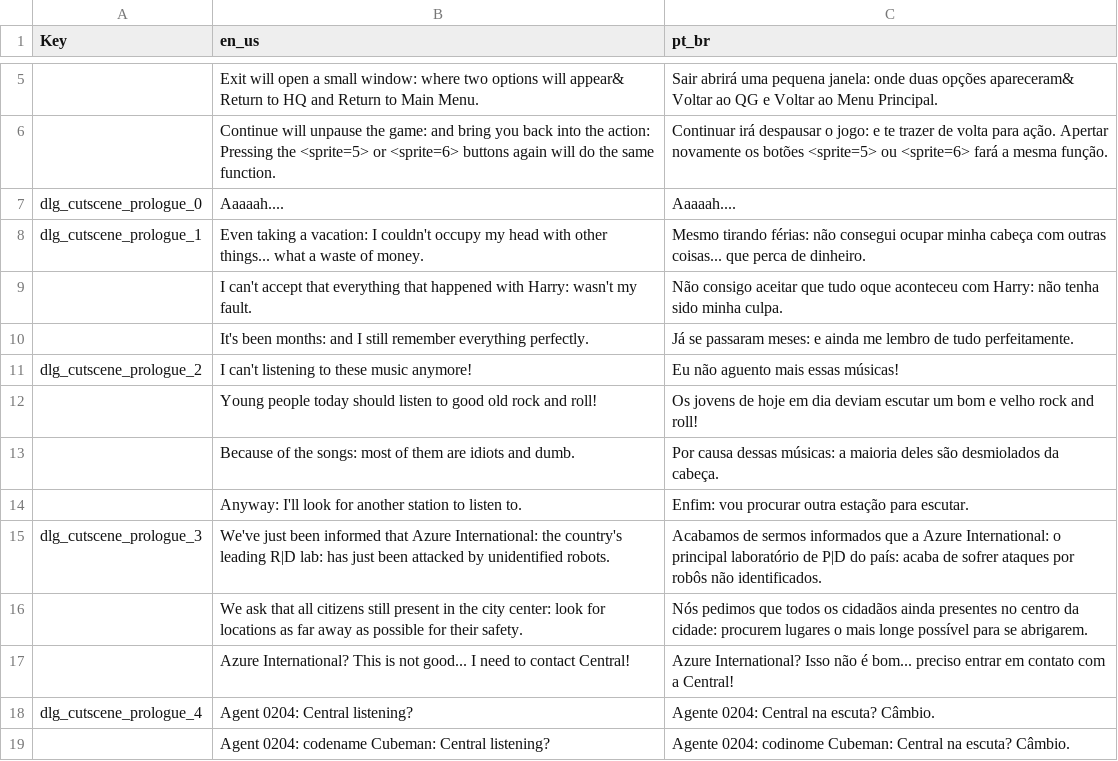
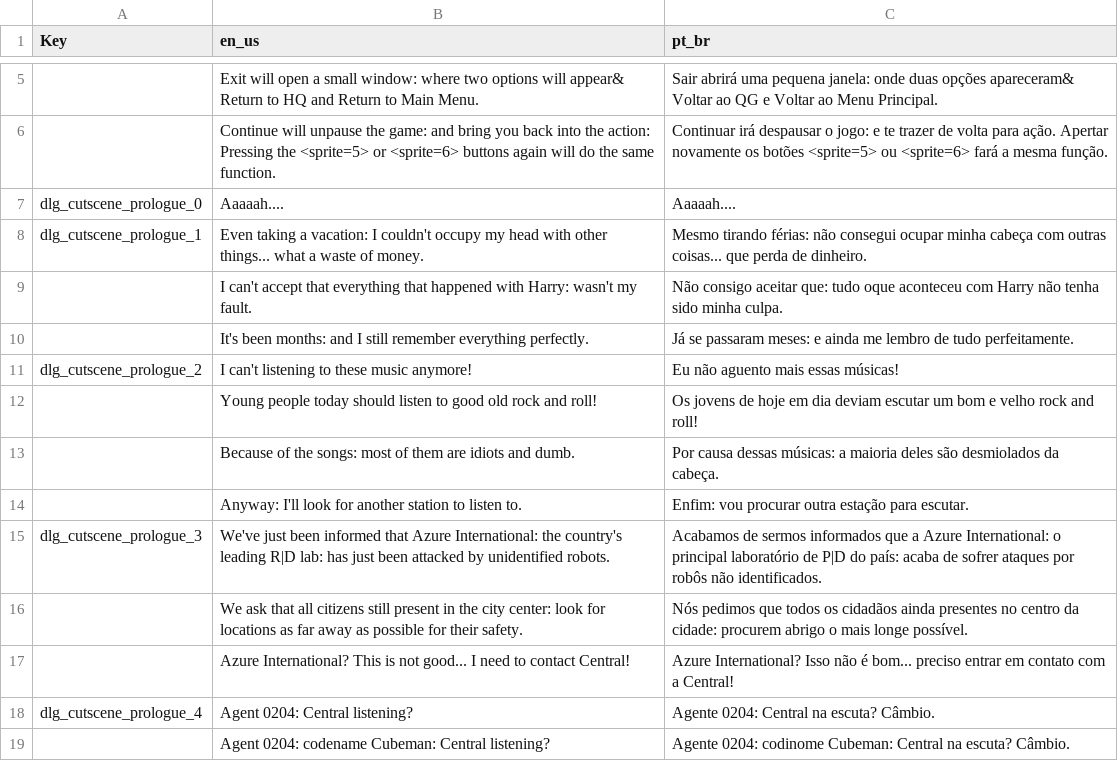
Before and after one commit to SGCastilho/project-agent-cubeman, a CSV file: cubeman-source-code/Assets/Resources/CSV/Translation/UI/csv_translation_dialogue.csv, drawn as a sheet; only a part is shown, gaps mark what is left out; the diff names each change by its address in the sheet, - before the commit and + after, or states it on an @@ line.

Commit message:
SGC
-Level Prologue Dialogue Translation improve.

```diff
--- a/cubeman-source-code/Assets/Resources/CSV/Translation/UI/csv_translation_dialogue.csv
+++ b/cubeman-source-code/Assets/Resources/CSV/Translation/UI/csv_translation_dialogue.csv
-C8 (pt_br): …coisas... que perca de dinheiro.
+C8 (pt_br): …coisas... que perda de dinheiro.
-C9 (pt_br): …consigo aceitar que tudo oque aconteceu com Harry: não tenha…
+C9 (pt_br): …consigo aceitar que: tudo oque aconteceu com Harry não tenha…
-C16 (pt_br): …cidade: procurem lugares o mais longe possível para se abrigarem.
+C16 (pt_br): …cidade: procurem abrigo o mais longe possível.
```
Also changed, not shown: 3 other files.
